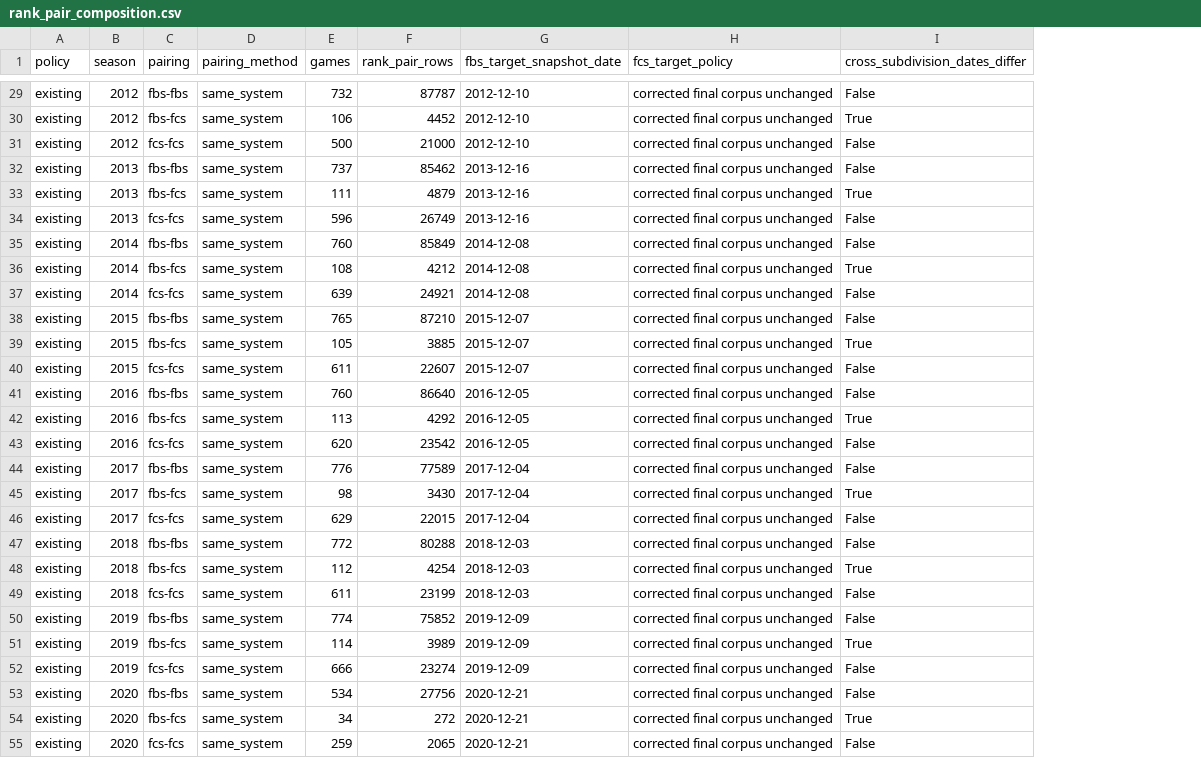
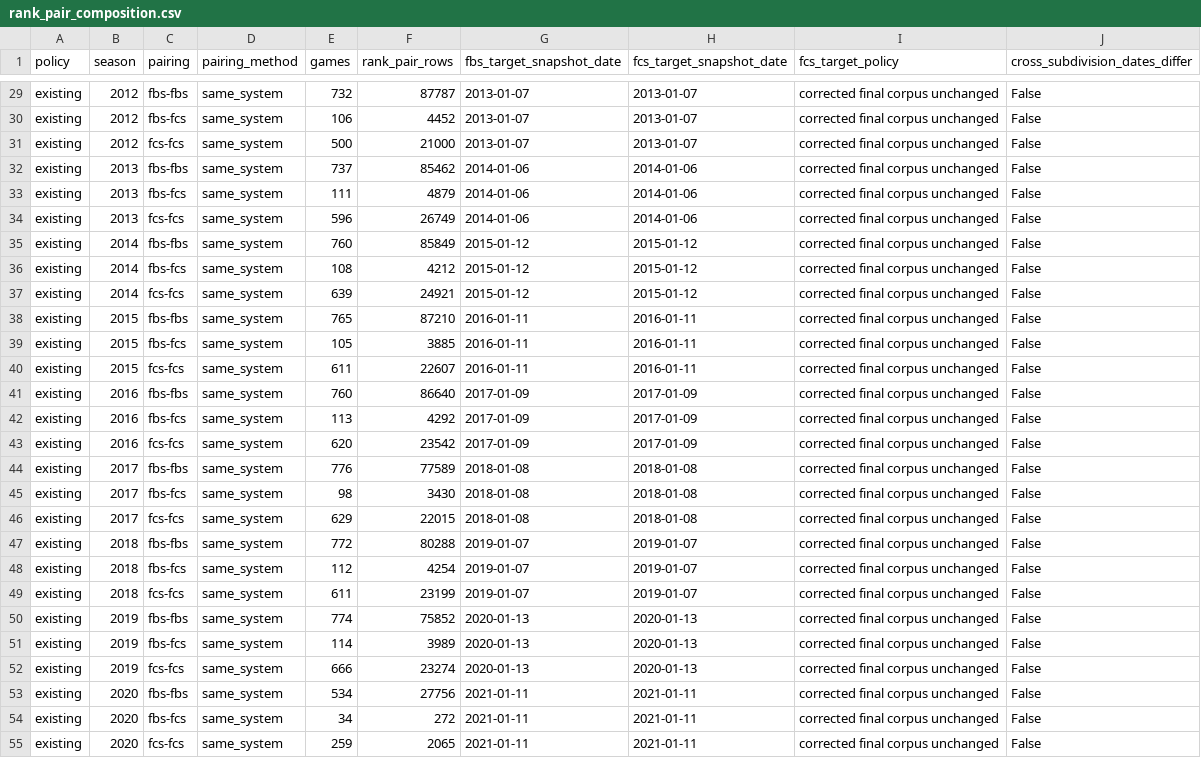
Before and after one commit to sirgippy/GippyRank4, a CSV file: data/research/matched_history_context_issue_200/rank_pair_composition.csv, drawn as a sheet; only a part is shown, gaps mark what is left out; addresses are those after the commit; the diff covers the shown part only; the diff names each change by its address in the sheet, - before the commit and + after, or states it on an @@ line.

Commit message:
Fix policy-specific snapshot provenance

```diff
--- a/data/research/matched_history_context_issue_200/rank_pair_composition.csv
+++ b/data/research/matched_history_context_issue_200/rank_pair_composition.csv
+column H (fcs_target_snapshot_date), rows 29-55: 2013-01-07 | 2013-01-07 | 2013-01-07 | 2014-01-06 | 2014-01-06 | 2014-01-06 | 2015-01-12 | 2015-01-12 | 2015-01-12 | 2016-01-11 | 2016-01-11 | 2016-01-11 | 2017-01-09 | 2017-01-09 | 2017-01-09 | 2018-01-08 | 2018-01-08 | 2018-01-08 | 2019-01-07 | 2019-01-07 | 2019-01-07 | 2020-01-13 | 2020-01-13 | 2020-01-13 | 2021-01-11 | 2021-01-11 | 2021-01-11
-G29:G31 (fbs_target_snapshot_date): 2012-12-10
+G29:G31 (fbs_target_snapshot_date): 2013-01-07
-J30 (cross_subdivision_dates_differ): True
+J30 (cross_subdivision_dates_differ): False
-G32:G34 (fbs_target_snapshot_date): 2013-12-16
+G32:G34 (fbs_target_snapshot_date): 2014-01-06
-J33 (cross_subdivision_dates_differ): True
+J33 (cross_subdivision_dates_differ): False
-G35:G37 (fbs_target_snapshot_date): 2014-12-08
+G35:G37 (fbs_target_snapshot_date): 2015-01-12
-J36 (cross_subdivision_dates_differ): True
+J36 (cross_subdivision_dates_differ): False
-G38:G40 (fbs_target_snapshot_date): 2015-12-07
+G38:G40 (fbs_target_snapshot_date): 2016-01-11
-J39 (cross_subdivision_dates_differ): True
+J39 (cross_subdivision_dates_differ): False
-G41:G43 (fbs_target_snapshot_date): 2016-12-05
+G41:G43 (fbs_target_snapshot_date): 2017-01-09
-J42 (cross_subdivision_dates_differ): True
+J42 (cross_subdivision_dates_differ): False
-G44:G46 (fbs_target_snapshot_date): 2017-12-04
+G44:G46 (fbs_target_snapshot_date): 2018-01-08
-J45 (cross_subdivision_dates_differ): True
+J45 (cross_subdivision_dates_differ): False
-G47:G49 (fbs_target_snapshot_date): 2018-12-03
+G47:G49 (fbs_target_snapshot_date): 2019-01-07
-J48 (cross_subdivision_dates_differ): True
+J48 (cross_subdivision_dates_differ): False
-G50:G52 (fbs_target_snapshot_date): 2019-12-09
+G50:G52 (fbs_target_snapshot_date): 2020-01-13
-J51 (cross_subdivision_dates_differ): True
+J51 (cross_subdivision_dates_differ): False
-G53:G55 (fbs_target_snapshot_date): 2020-12-21
+G53:G55 (fbs_target_snapshot_date): 2021-01-11
-J54 (cross_subdivision_dates_differ): True
+J54 (cross_subdivision_dates_differ): False
```
Also changed, not shown: 32 edited cells elsewhere in this file, 5 other files.
